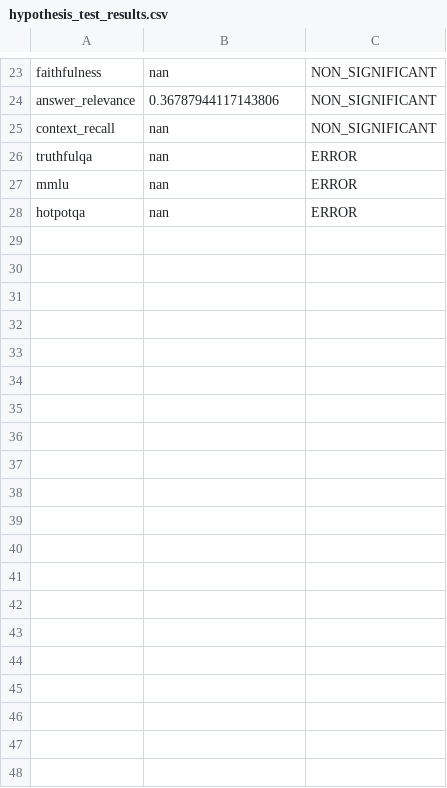
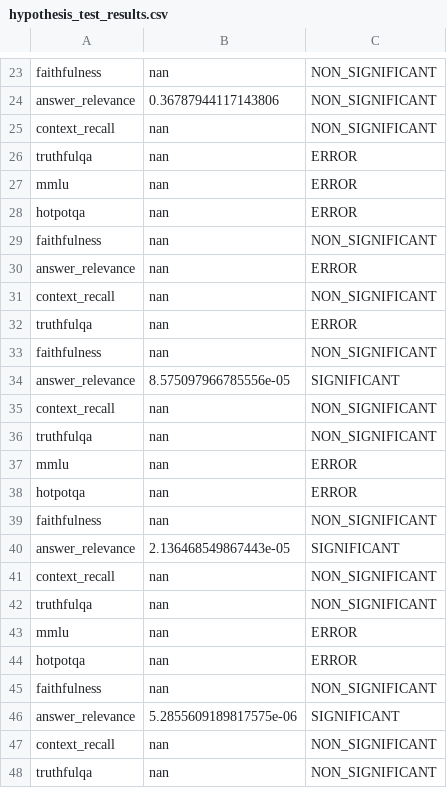
Before and after one commit to fccdelcampo/thesis, a CSV file: hallucination_evaluation_results/hypothesis_test_results.csv, drawn as a sheet; only a part is shown, gaps mark what is left out; the diff covers the shown part only; the diff names each change by its address in the sheet, - before the commit and + after, or states it on an @@ line.

```diff
--- a/hallucination_evaluation_results/hypothesis_test_results.csv
+++ b/hallucination_evaluation_results/hypothesis_test_results.csv
+row 29: faithfulness | nan | NON_SIGNIFICANT
+row 30: answer_relevance | nan | ERROR
+row 31: context_recall | nan | NON_SIGNIFICANT
+row 32: truthfulqa | nan | ERROR
+row 33: faithfulness | nan | NON_SIGNIFICANT
+row 34: answer_relevance | 8.575097966785556e-05 | SIGNIFICANT
+row 35: context_recall | nan | NON_SIGNIFICANT
+row 36: truthfulqa | nan | NON_SIGNIFICANT
+row 37: mmlu | nan | ERROR
+row 38: hotpotqa | nan | ERROR
+row 39: faithfulness | nan | NON_SIGNIFICANT
+row 40: answer_relevance | 2.136468549867443e-05 | SIGNIFICANT
+row 41: context_recall | nan | NON_SIGNIFICANT
+row 42: truthfulqa | nan | NON_SIGNIFICANT
+row 43: mmlu | nan | ERROR
+row 44: hotpotqa | nan | ERROR
+row 45: faithfulness | nan | NON_SIGNIFICANT
+row 46: answer_relevance | 5.2855609189817575e-06 | SIGNIFICANT
+row 47: context_recall | nan | NON_SIGNIFICANT
+row 48: truthfulqa | nan | NON_SIGNIFICANT
```
Also changed, not shown: 14 added rows elsewhere in this file, hallucination_evaluation_results/normality_test_results.csv, 23 other files.
